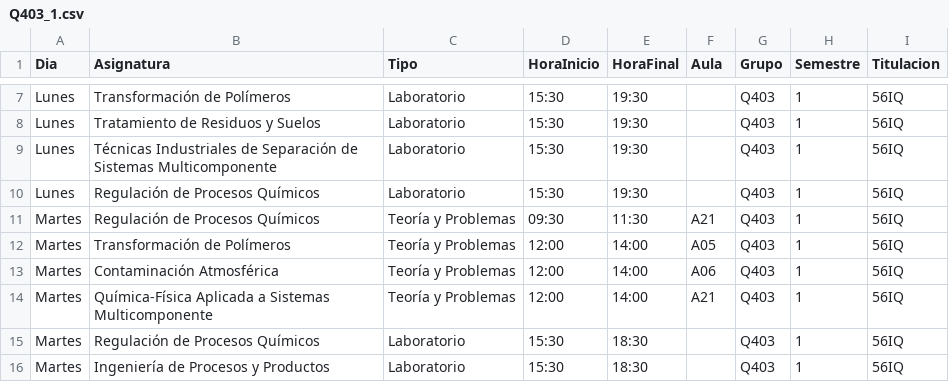
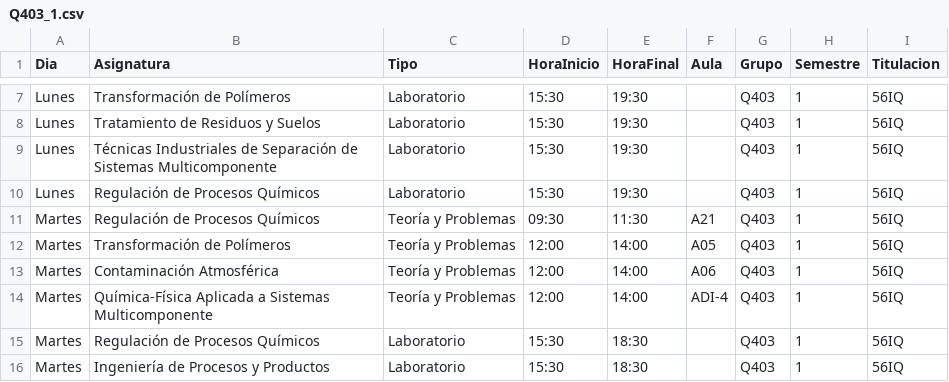
Before and after one commit to SOA-ETSIDI/horarios, a CSV file: csv/Q403_1.csv, drawn as a sheet; only a part is shown, gaps mark what is left out.

Commit message:
Actualiza horarios y aulas

```diff
--- a/csv/Q403_1.csv
+++ b/csv/Q403_1.csv
@@ -13,3 +13,3 @@
 "Martes";"Contaminación Atmosférica";"Teoría y Problemas";"12:00";"14:00";"A06";"Q403";1;"56IQ"
-"Martes";"Química-Física Aplicada a Sistemas Multicomponente";"Teoría y Problemas";"12:00";"14:00";"A21";"Q403";1;"56IQ"
+"Martes";"Química-Física Aplicada a Sistemas Multicomponente";"Teoría y Problemas";"12:00";"14:00";"ADI-4";"Q403";1;"56IQ"
 "Martes";"Regulación de Procesos Químicos";"Laboratorio";"15:30";"18:30";"";"Q403";1;"56IQ"
```
Also changed, not shown: 2 other files.
